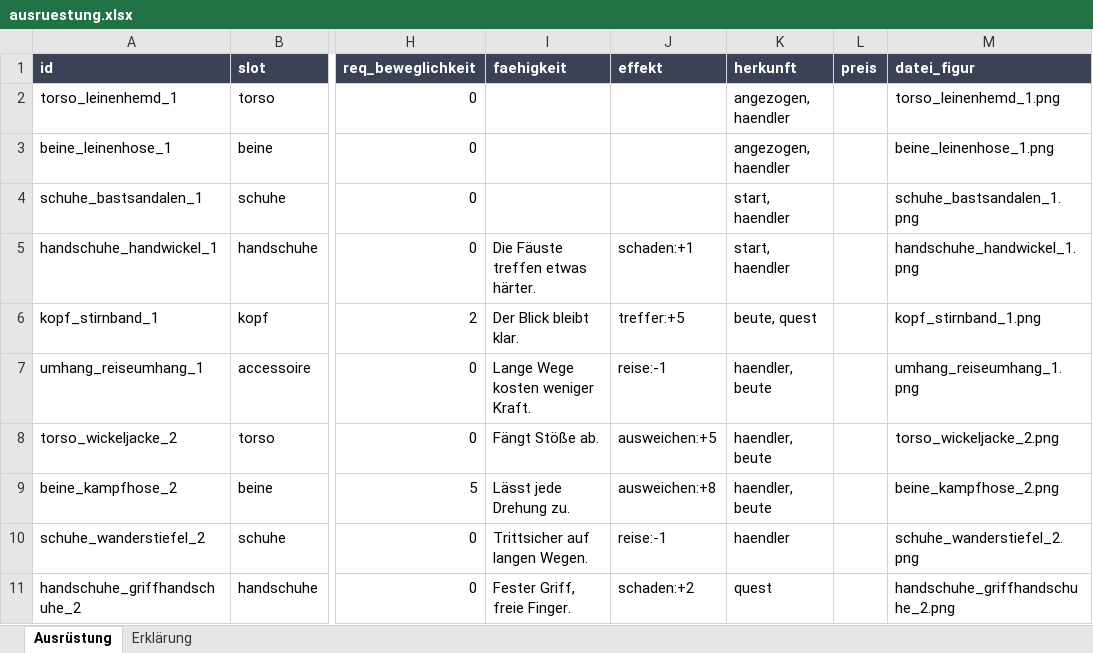
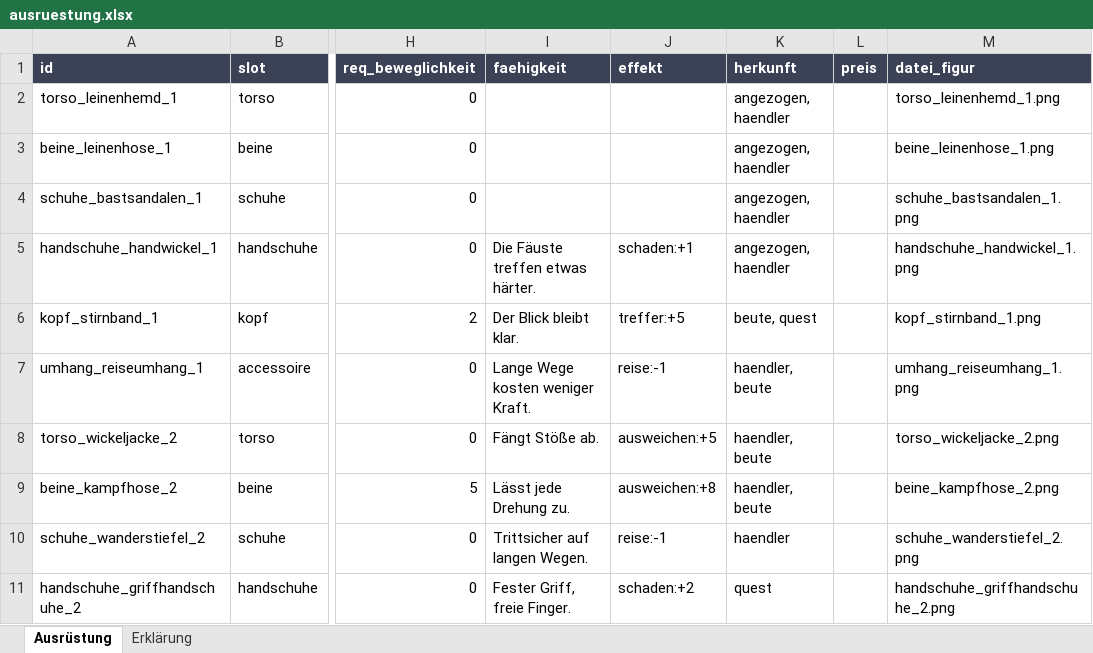
Before and after one commit to AlvaVanWilk/Envoy, an Excel workbook: data/ausruestung.xlsx, sheet Ausrüstung, drawn as a sheet; only a part is shown, gaps mark what is left out; values as stored, in another font and other column widths than the file's, no borders; the diff names each change by its address in the sheet, - before the commit and + after, or states it on an @@ line.

```diff
--- a/data/ausruestung.xlsx (sheet Ausrüstung)
+++ b/data/ausruestung.xlsx (sheet Ausrüstung)
-K4:K5 (herkunft): start, haendler
+K4:K5 (herkunft): angezogen, haendler
```
Also changed, not shown: data/welt.xlsx, 43 other files.
